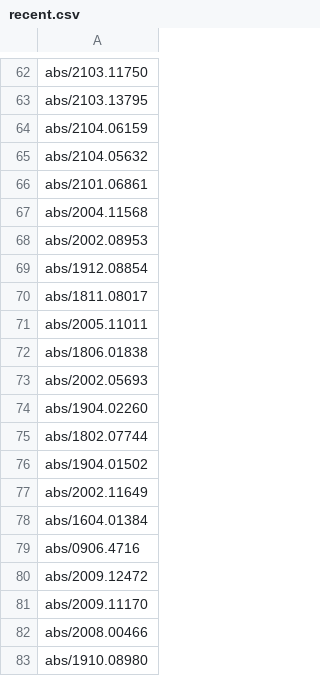
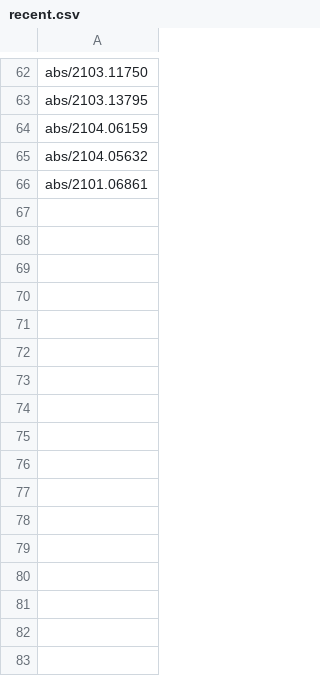
Before and after one commit to arxivwiki/arxivwiki, a CSV file: _data/recent.csv, drawn as a sheet; only a part is shown, gaps mark what is left out; the diff names each change by its address in the sheet, - before the commit and + after, or states it on an @@ line.

```diff
--- a/_data/recent.csv
+++ b/_data/recent.csv
-row 67: abs/2004.11568
-row 68: abs/2002.08953
-row 69: abs/1912.08854
-row 70: abs/1811.08017
-row 71: abs/2005.11011
-row 72: abs/1806.01838
-row 73: abs/2002.05693
-row 74: abs/1904.02260
-row 75: abs/1802.07744
-row 76: abs/1904.01502
-row 77: abs/2002.11649
-row 78: abs/1604.01384
-row 79: abs/0906.4716
-row 80: abs/2009.12472
-row 81: abs/2009.11170
-row 82: abs/2008.00466
-row 83: abs/1910.08980
```
